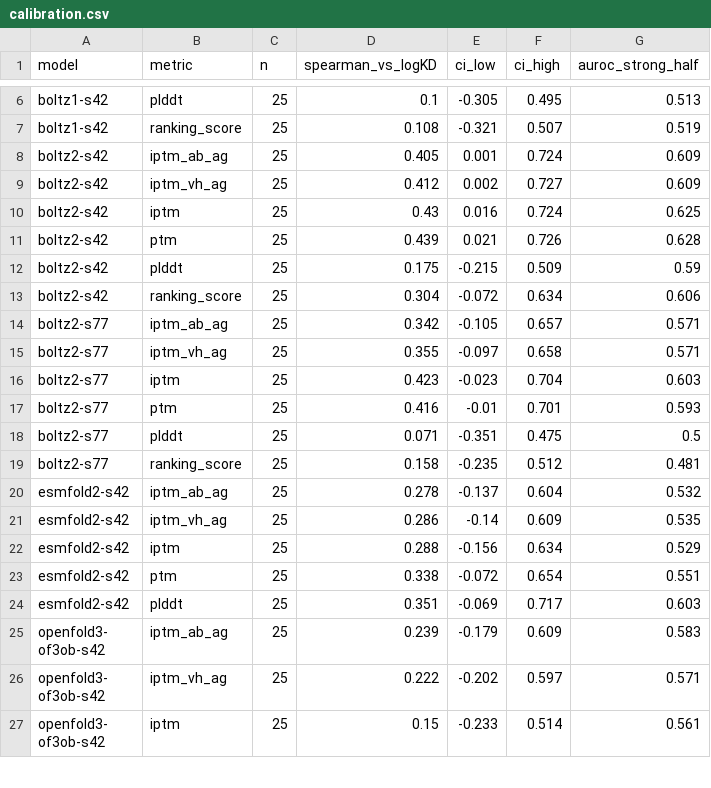
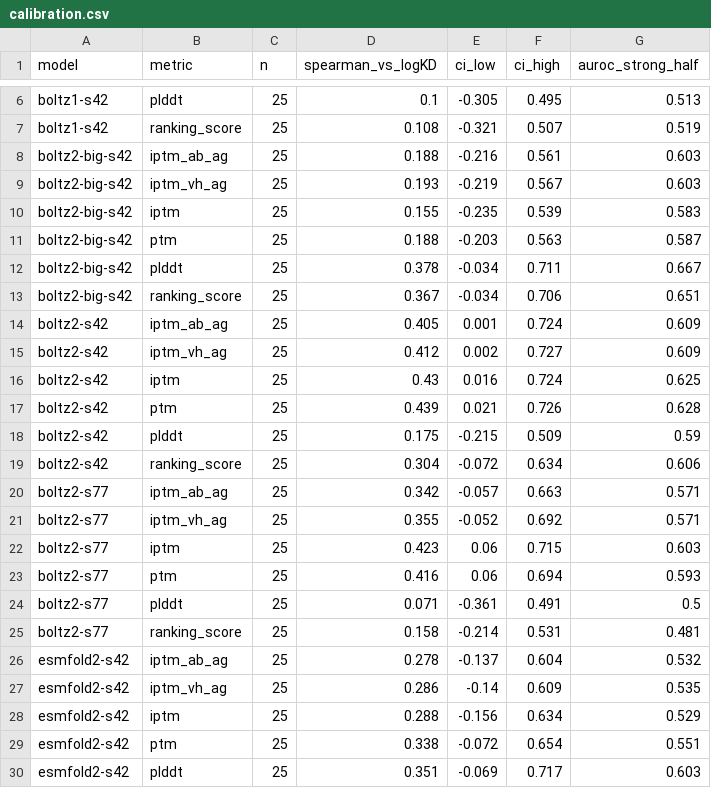
Before and after one commit to jakyric/antibody_hackathon, a CSV file: results/folding/calibration.csv, drawn as a sheet; only a part is shown, gaps mark what is left out; the shorter side is filled out with more unchanged rows.

```diff
--- a/results/folding/calibration.csv
+++ b/results/folding/calibration.csv
@@ -7,2 +7,8 @@ boltz1-s42,plddt,25,0.1,-0.305,0.495,0.513
 boltz1-s42,ranking_score,25,0.108,-0.321,0.507,0.519
+boltz2-big-s42,iptm_ab_ag,25,0.188,-0.216,0.561,0.603
+boltz2-big-s42,iptm_vh_ag,25,0.193,-0.219,0.567,0.603
+boltz2-big-s42,iptm,25,0.155,-0.235,0.539,0.583
+boltz2-big-s42,ptm,25,0.188,-0.203,0.563,0.587
+boltz2-big-s42,plddt,25,0.378,-0.034,0.711,0.667
+boltz2-big-s42,ranking_score,25,0.367,-0.034,0.706,0.651
 boltz2-s42,iptm_ab_ag,25,0.405,0.001,0.724,0.609
@@ -13,8 +19,8 @@ boltz2-s42,plddt,25,0.175,-0.215,0.509,0.59
 boltz2-s42,ranking_score,25,0.304,-0.072,0.634,0.606
-boltz2-s77,iptm_ab_ag,25,0.342,-0.105,0.657,0.571
-boltz2-s77,iptm_vh_ag,25,0.355,-0.097,0.658,0.571
-boltz2-s77,iptm,25,0.423,-0.023,0.704,0.603
-boltz2-s77,ptm,25,0.416,-0.01,0.701,0.593
-boltz2-s77,plddt,25,0.071,-0.351,0.475,0.5
-boltz2-s77,ranking_score,25,0.158,-0.235,0.512,0.481
+boltz2-s77,iptm_ab_ag,25,0.342,-0.057,0.663,0.571
+boltz2-s77,iptm_vh_ag,25,0.355,-0.052,0.692,0.571
+boltz2-s77,iptm,25,0.423,0.06,0.715,0.603
+boltz2-s77,ptm,25,0.416,0.06,0.694,0.593
+boltz2-s77,plddt,25,0.071,-0.361,0.491,0.5
+boltz2-s77,ranking_score,25,0.158,-0.214,0.531,0.481
 esmfold2-s42,iptm_ab_ag,25,0.278,-0.137,0.604,0.532
```
Also changed, not shown: results/folding/agreement.csv, results/folding/vs_trastuzumab.csv, 18 other files.
